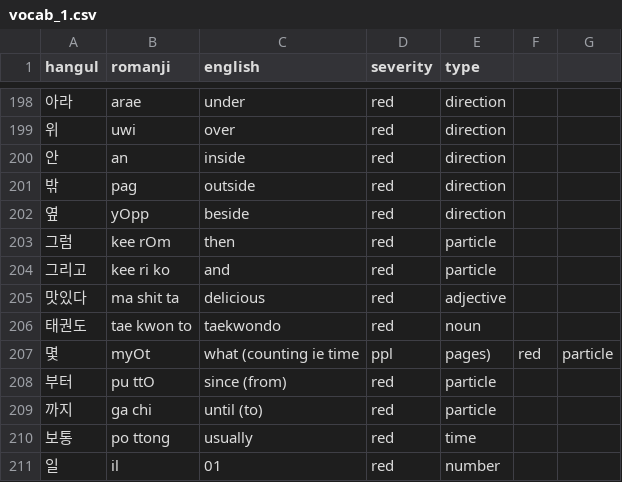
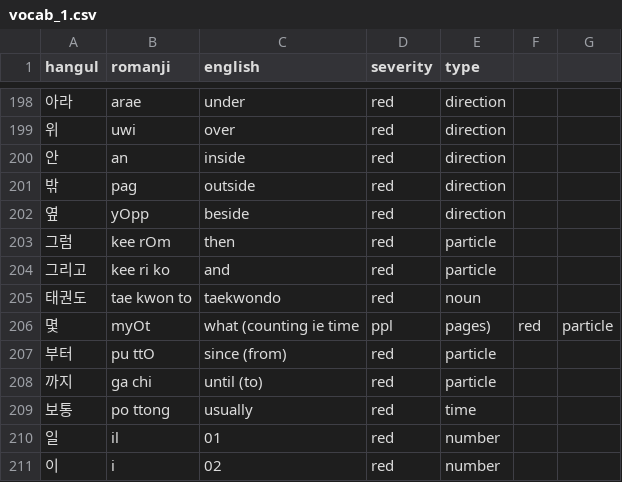
Before and after one commit to aquanow-calvin/aquanow-calvin.github.io, a CSV file: vocab_1.csv, drawn as a sheet; only a part is shown, gaps mark what is left out; the shorter side is filled out with more unchanged rows; the diff names each change by its address in the sheet, - before the commit and + after, or states it on an @@ line.

Commit message:
Updates

```diff
--- a/vocab_1.csv
+++ b/vocab_1.csv
-row 205: 맛있다 | ma shit ta | delicious | red | adjective
```
